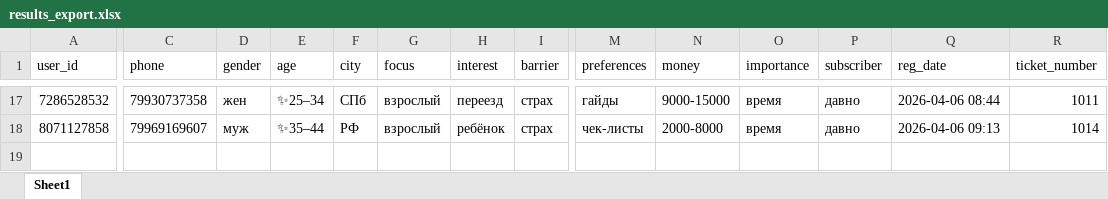
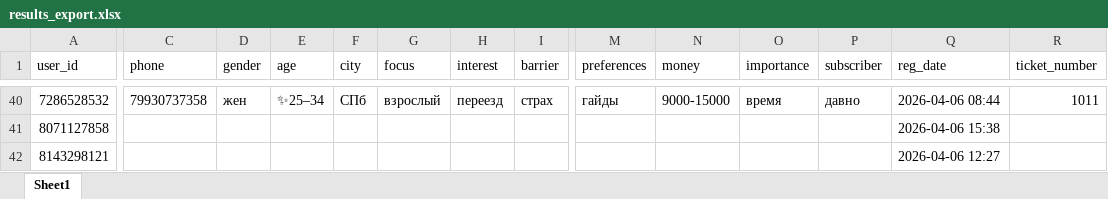
Before and after one commit to artyom-e/Lingva-bot, an Excel workbook: results_export.xlsx, sheet Sheet1, drawn as a sheet; only a part is shown, gaps mark what is left out; values as stored, in another font and other column widths than the file's, no borders; addresses are those after the commit; rows hold the shown columns only; the diff covers the shown part only; the diff names each change by its address in the sheet, - before the commit and + after, or states it on an @@ line.

```diff
--- a/results_export.xlsx (sheet Sheet1)
+++ b/results_export.xlsx (sheet Sheet1)
-C41 (phone): 79969169607
+C41 (phone): (empty)
-D41 (gender): муж
+D41 (gender): (empty)
-E41 (age): ✨35–44
+E41 (age): (empty)
-F41 (city): РФ
+F41 (city): (empty)
-G41 (focus): взрослый
+G41 (focus): (empty)
-H41 (interest): ребёнок
+H41 (interest): (empty)
-I41 (barrier): страх
+I41 (barrier): (empty)
-M41 (preferences): чек-листы
+M41 (preferences): (empty)
-N41 (money): 2000-8000
+N41 (money): (empty)
-O41 (importance): время
+O41 (importance): (empty)
-P41 (subscriber): давно
+P41 (subscriber): (empty)
-Q41 (reg_date): 2026-04-06 09:13
+Q41 (reg_date): 2026-04-06 15:38
-R41 (ticket_number): 1014
+R41 (ticket_number): (empty)
+row 42: 8143298121 |  |  |  |  |  |  |  |  |  |  |  | 2026-04-06 12:27
```
Also changed, not shown: 23 added rows elsewhere in this sheet, 1 other file.
